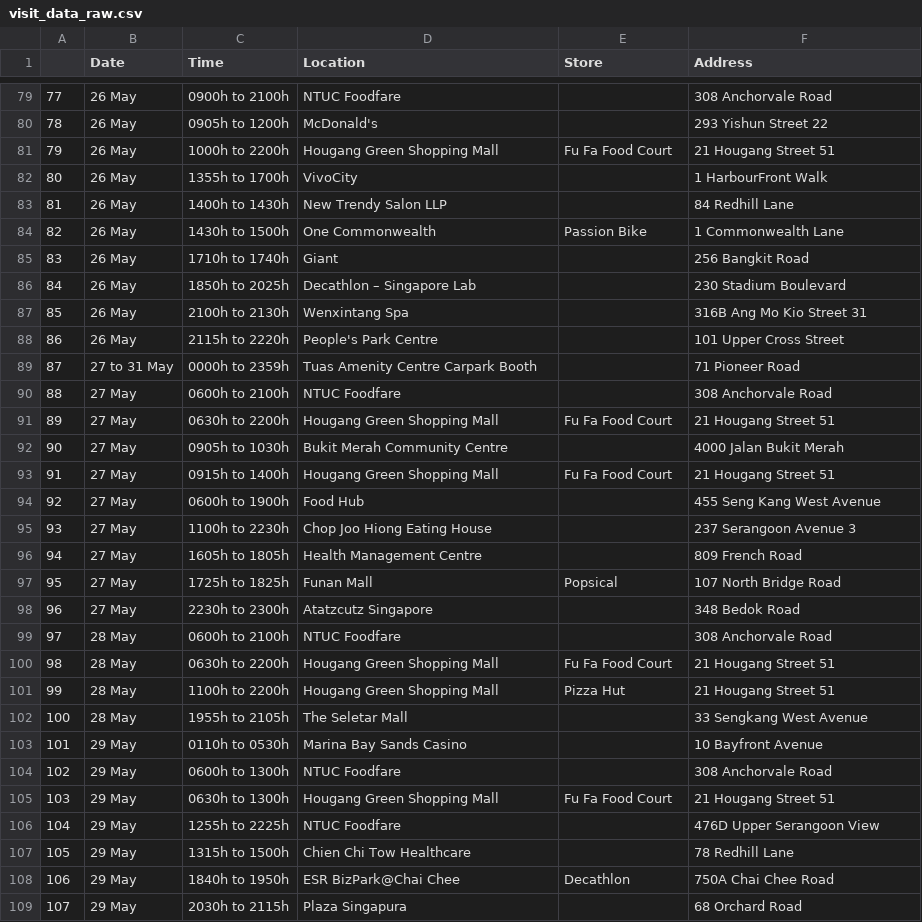
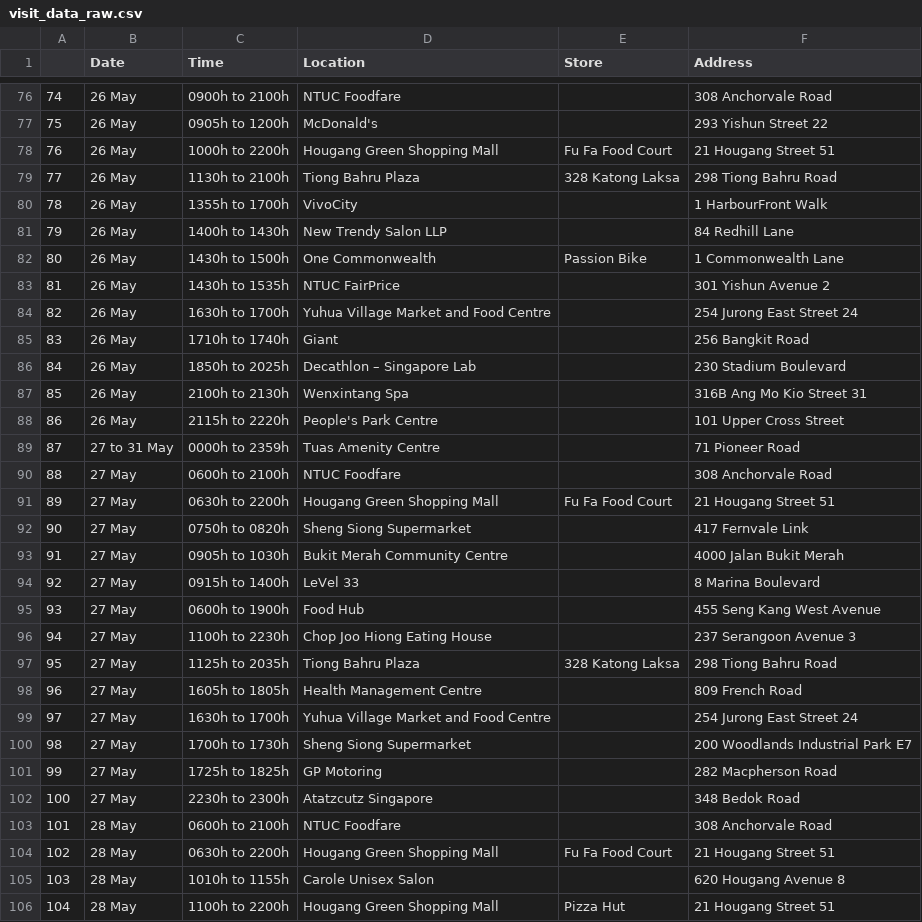
Before and after one commit to nicolenwd/wheregotcovid, a CSV file: data/visit_data_raw.csv, drawn as a sheet; only a part is shown, gaps mark what is left out; the shorter side is filled out with more unchanged rows; addresses are those after the commit; the diff covers the shown part only; the diff names each change by its address in the sheet, - before the commit and + after, or states it on an @@ line.

```diff
--- a/data/visit_data_raw.csv
+++ b/data/visit_data_raw.csv
@@ column A renumbered between rows 3 and 123 @@
+row 79: 77 | 26 May | 1130h to 2100h | Tiong Bahru Plaza | 328 Katong Laksa | 298 Tiong Bahru Road
+row 83: 81 | 26 May | 1430h to 1535h | NTUC FairPrice |  | 301 Yishun Avenue 2
+row 84: 82 | 26 May | 1630h to 1700h | Yuhua Village Market and Food Centre |  | 254 Jurong East Street 24
-D89 (Location): Tuas Amenity Centre Carpark Booth
+D89 (Location): Tuas Amenity Centre
+row 92: 90 | 27 May | 0750h to 0820h | Sheng Siong Supermarket |  | 417 Fernvale Link
-D94 (Location): Hougang Green Shopping Mall
+D94 (Location): LeVel 33
-E94 (Store): Fu Fa Food Court
+E94 (Store): (empty)
-F94 (Address): 21 Hougang Street 51
+F94 (Address): 8 Marina Boulevard
+row 97: 95 | 27 May | 1125h to 2035h | Tiong Bahru Plaza | 328 Katong Laksa | 298 Tiong Bahru Road
+row 99: 97 | 27 May | 1630h to 1700h | Yuhua Village Market and Food Centre |  | 254 Jurong East Street 24
+row 100: 98 | 27 May | 1700h to 1730h | Sheng Siong Supermarket |  | 200 Woodlands Industrial Park E7
-D101 (Location): Funan Mall
+D101 (Location): GP Motoring
-E101 (Store): Popsical
+E101 (Store): (empty)
-F101 (Address): 107 North Bridge Road
+F101 (Address): 282 Macpherson Road
+row 105: 103 | 28 May | 1010h to 1155h | Carole Unisex Salon |  | 620 Hougang Avenue 8
```
Also changed, not shown: 14 added rows, 8 removed rows and 11 edited cells elsewhere in this file, data/visit_data_clean.csv, data/visit_data_coords.csv, 2 other files.
